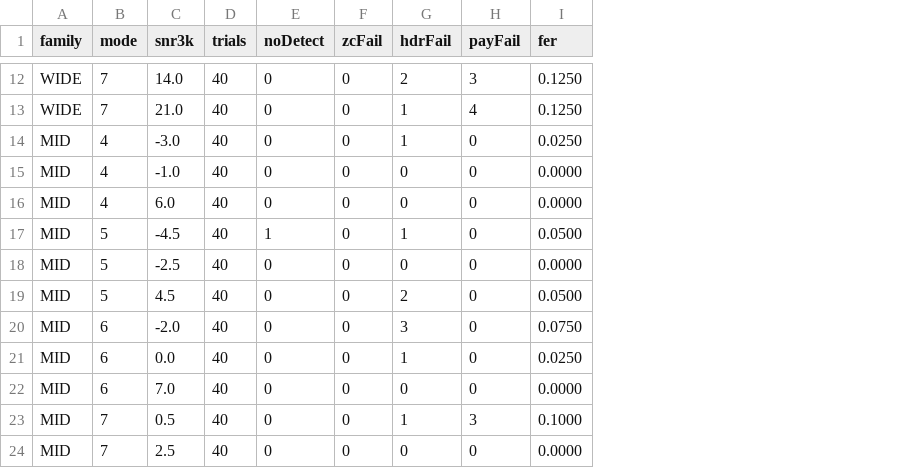
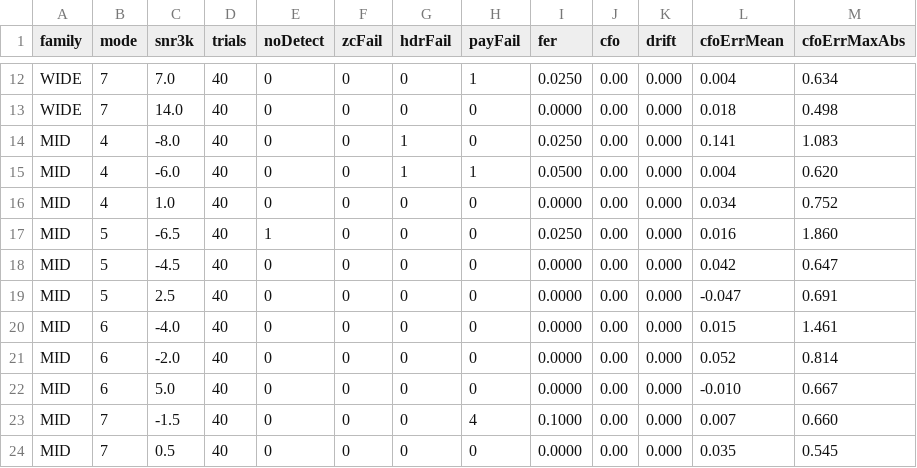
Before and after one commit to pingpongshow/skywave, a CSV file: docs/conformance/rel_mod.csv, drawn as a sheet; only a part is shown, gaps mark what is left out; the diff covers the shown part only; the diff names each change by its address in the sheet, - before the commit and + after, or states it on an @@ line.

```diff
--- a/docs/conformance/rel_mod.csv
+++ b/docs/conformance/rel_mod.csv
+column J (cfo), rows 12-24: all 0.00
+column K (drift), rows 12-24: all 0.000
+column L (cfoErrMean), rows 12-24: 0.004 | 0.018 | 0.141 | 0.004 | 0.034 | 0.016 | 0.042 | -0.047 | 0.015 | 0.052 | -0.010 | 0.007 | 0.035
+column M (cfoErrMaxAbs), rows 12-24: 0.634 | 0.498 | 1.083 | 0.620 | 0.752 | 1.860 | 0.647 | 0.691 | 1.461 | 0.814 | 0.667 | 0.660 | 0.545
-C12 (snr3k): 14.0
+C12 (snr3k): 7.0
-G12 (hdrFail): 2
+G12 (hdrFail): 0
-H12 (payFail): 3
+H12 (payFail): 1
-I12 (fer): 0.1250
+I12 (fer): 0.0250
-C13 (snr3k): 21.0
+C13 (snr3k): 14.0
-G13 (hdrFail): 1
+G13 (hdrFail): 0
-H13 (payFail): 4
+H13 (payFail): 0
-I13 (fer): 0.1250
+I13 (fer): 0.0000
-C14 (snr3k): -3.0
+C14 (snr3k): -8.0
-C15 (snr3k): -1.0
+C15 (snr3k): -6.0
-G15 (hdrFail): 0
+G15 (hdrFail): 1
-H15 (payFail): 0
+H15 (payFail): 1
-I15 (fer): 0.0000
+I15 (fer): 0.0500
-C16 (snr3k): 6.0
+C16 (snr3k): 1.0
-C17 (snr3k): -4.5
+C17 (snr3k): -6.5
-G17 (hdrFail): 1
+G17 (hdrFail): 0
-I17 (fer): 0.0500
+I17 (fer): 0.0250
-C18 (snr3k): -2.5
+C18 (snr3k): -4.5
-C19 (snr3k): 4.5
+C19 (snr3k): 2.5
-G19 (hdrFail): 2
+G19 (hdrFail): 0
-I19 (fer): 0.0500
+I19 (fer): 0.0000
-C20 (snr3k): -2.0
+C20 (snr3k): -4.0
-G20 (hdrFail): 3
+G20 (hdrFail): 0
-I20 (fer): 0.0750
+I20 (fer): 0.0000
-C21 (snr3k): 0.0
+C21 (snr3k): -2.0
-G21 (hdrFail): 1
+G21 (hdrFail): 0
-I21 (fer): 0.0250
+I21 (fer): 0.0000
-C22 (snr3k): 7.0
+C22 (snr3k): 5.0
-C23 (snr3k): 0.5
+C23 (snr3k): -1.5
-G23 (hdrFail): 1
+G23 (hdrFail): 0
-H23 (payFail): 3
+H23 (payFail): 4
-C24 (snr3k): 2.5
+C24 (snr3k): 0.5
```
Also changed, not shown: 75 edited cells elsewhere in this file, docs/conformance/rel_awgn.csv, docs/conformance/rel_good.csv, 12 other files.
